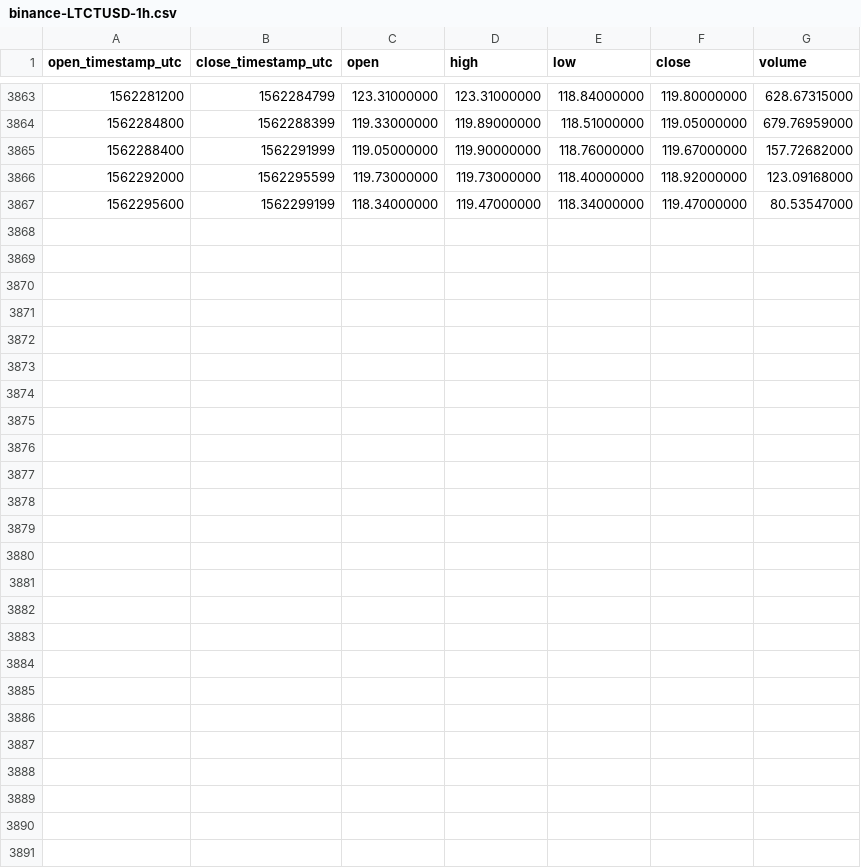
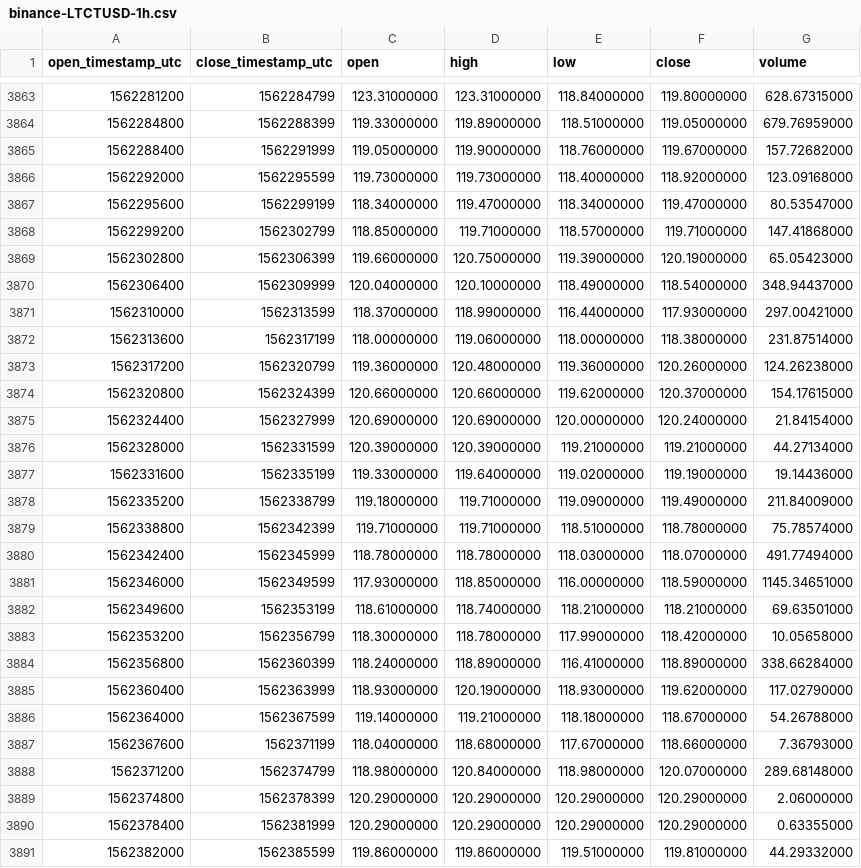
Before and after one commit to cryptobigbro/binance-LTCTUSD, a CSV file: binance-LTCTUSD-1h.csv, drawn as a sheet; only a part is shown, gaps mark what is left out; the diff names each change by its address in the sheet, - before the commit and + after, or states it on an @@ line.

Commit message:
Update OHLCV data.

```diff
--- a/binance-LTCTUSD-1h.csv
+++ b/binance-LTCTUSD-1h.csv
+row 3868: 1562299200 | 1562302799 | 118.85000000 | 119.71000000 | 118.57000000 | 119.71000000 | 147.41868000
+row 3869: 1562302800 | 1562306399 | 119.66000000 | 120.75000000 | 119.39000000 | 120.19000000 | 65.05423000
+row 3870: 1562306400 | 1562309999 | 120.04000000 | 120.10000000 | 118.49000000 | 118.54000000 | 348.94437000
+row 3871: 1562310000 | 1562313599 | 118.37000000 | 118.99000000 | 116.44000000 | 117.93000000 | 297.00421000
+row 3872: 1562313600 | 1562317199 | 118.00000000 | 119.06000000 | 118.00000000 | 118.38000000 | 231.87514000
+row 3873: 1562317200 | 1562320799 | 119.36000000 | 120.48000000 | 119.36000000 | 120.26000000 | 124.26238000
+row 3874: 1562320800 | 1562324399 | 120.66000000 | 120.66000000 | 119.62000000 | 120.37000000 | 154.17615000
+row 3875: 1562324400 | 1562327999 | 120.69000000 | 120.69000000 | 120.00000000 | 120.24000000 | 21.84154000
+row 3876: 1562328000 | 1562331599 | 120.39000000 | 120.39000000 | 119.21000000 | 119.21000000 | 44.27134000
+row 3877: 1562331600 | 1562335199 | 119.33000000 | 119.64000000 | 119.02000000 | 119.19000000 | 19.14436000
+row 3878: 1562335200 | 1562338799 | 119.18000000 | 119.71000000 | 119.09000000 | 119.49000000 | 211.84009000
+row 3879: 1562338800 | 1562342399 | 119.71000000 | 119.71000000 | 118.51000000 | 118.78000000 | 75.78574000
+row 3880: 1562342400 | 1562345999 | 118.78000000 | 118.78000000 | 118.03000000 | 118.07000000 | 491.77494000
+row 3881: 1562346000 | 1562349599 | 117.93000000 | 118.85000000 | 116.00000000 | 118.59000000 | 1145.34651000
+row 3882: 1562349600 | 1562353199 | 118.61000000 | 118.74000000 | 118.21000000 | 118.21000000 | 69.63501000
+row 3883: 1562353200 | 1562356799 | 118.30000000 | 118.78000000 | 117.99000000 | 118.42000000 | 10.05658000
+row 3884: 1562356800 | 1562360399 | 118.24000000 | 118.89000000 | 116.41000000 | 118.89000000 | 338.66284000
+row 3885: 1562360400 | 1562363999 | 118.93000000 | 120.19000000 | 118.93000000 | 119.62000000 | 117.02790000
+row 3886: 1562364000 | 1562367599 | 119.14000000 | 119.21000000 | 118.18000000 | 118.67000000 | 54.26788000
+row 3887: 1562367600 | 1562371199 | 118.04000000 | 118.68000000 | 117.67000000 | 118.66000000 | 7.36793000
+row 3888: 1562371200 | 1562374799 | 118.98000000 | 120.84000000 | 118.98000000 | 120.07000000 | 289.68148000
+row 3889: 1562374800 | 1562378399 | 120.29000000 | 120.29000000 | 120.29000000 | 120.29000000 | 2.06000000
+row 3890: 1562378400 | 1562381999 | 120.29000000 | 120.29000000 | 120.29000000 | 120.29000000 | 0.63355000
+row 3891: 1562382000 | 1562385599 | 119.86000000 | 119.86000000 | 119.51000000 | 119.81000000 | 44.29332000
```
Also changed, not shown: binance-LTCTUSD-1d.csv.
